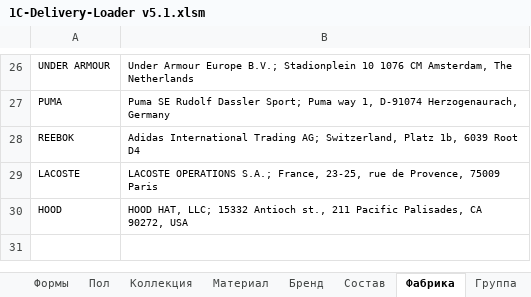
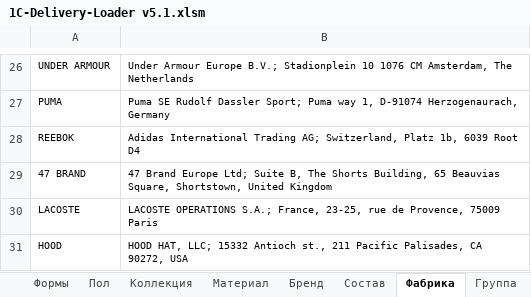
Before and after one commit to seyanaracore/HatsAndCaps, an Excel workbook: Excel/47 Brand/1C-Delivery-Loader v5.1.xlsm, sheet Фабрика, drawn as a sheet; only a part is shown, gaps mark what is left out; values as stored, in another font and other column widths than the file's, no borders; the diff names each change by its address in the sheet, - before the commit and + after, or states it on an @@ line.

Commit message:
47 Brand Final

```diff
--- a/Excel/47 Brand/1C-Delivery-Loader v5.1.xlsm (sheet Фабрика)
+++ b/Excel/47 Brand/1C-Delivery-Loader v5.1.xlsm (sheet Фабрика)
+row 29: 47 BRAND | 47 Brand Europe Ltd; Suite B, The Shorts Building, 65 Beauvias Square, Shortstown, United Kingdom
```
Also changed, not shown: sheet Форма, sheet Строчный, sheet ДАННЫЕ, charts or pictures, 8 other files.
